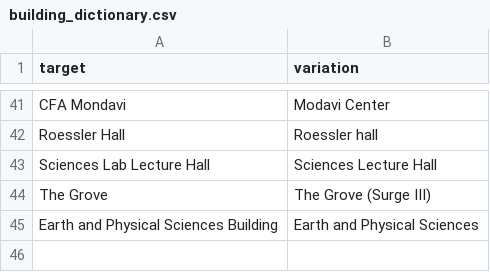
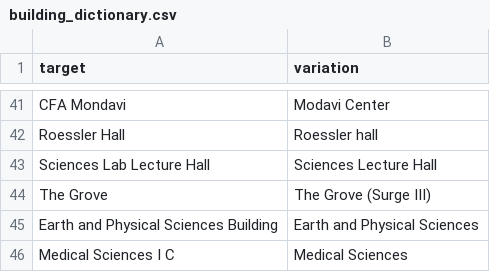
Before and after one commit to datalab-dev/covid_worksite_exposure, a CSV file: data/building_dictionary.csv, drawn as a sheet; only a part is shown, gaps mark what is left out; the diff names each change by its address in the sheet, - before the commit and + after, or states it on an @@ line.

Commit message:
update building dictionary

```diff
--- a/data/building_dictionary.csv
+++ b/data/building_dictionary.csv
+row 46: Medical Sciences I C | Medical Sciences
```
Also changed, not shown: 1 other file.
